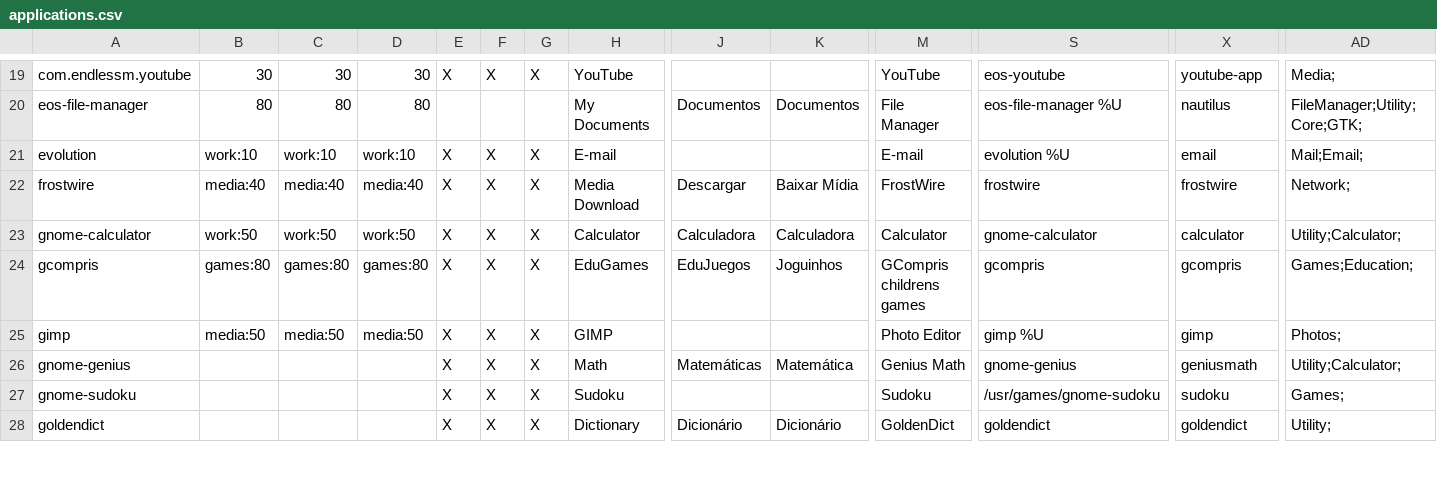
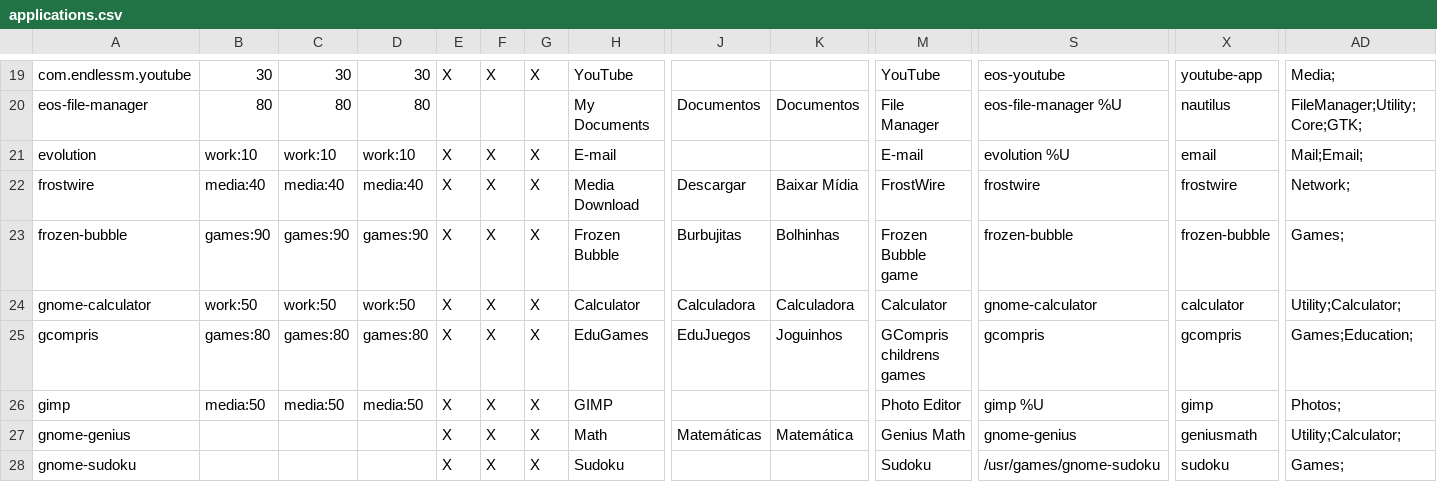
Before and after one commit to endlessm/eos-theme, a CSV file: desktop/applications.csv, drawn as a sheet; only a part is shown, gaps mark what is left out; the shorter side is filled out with more unchanged rows; rows hold the shown columns only; the diff names each change by its address in the sheet, - before the commit and + after, or states it on an @@ line.

Commit message:
Add a desktop file for Frozen Bubble
[endlessm/eos-shell#1068]

```diff
--- a/desktop/applications.csv
+++ b/desktop/applications.csv
+row 23: frozen-bubble | games:90 | games:90 | games:90 | X | X | X | Frozen Bubble | Burbujitas | Bolhinhas | Frozen Bubble game | frozen-bubble | frozen-bubble | Games;
```
Also changed, not shown: 1 other file.
